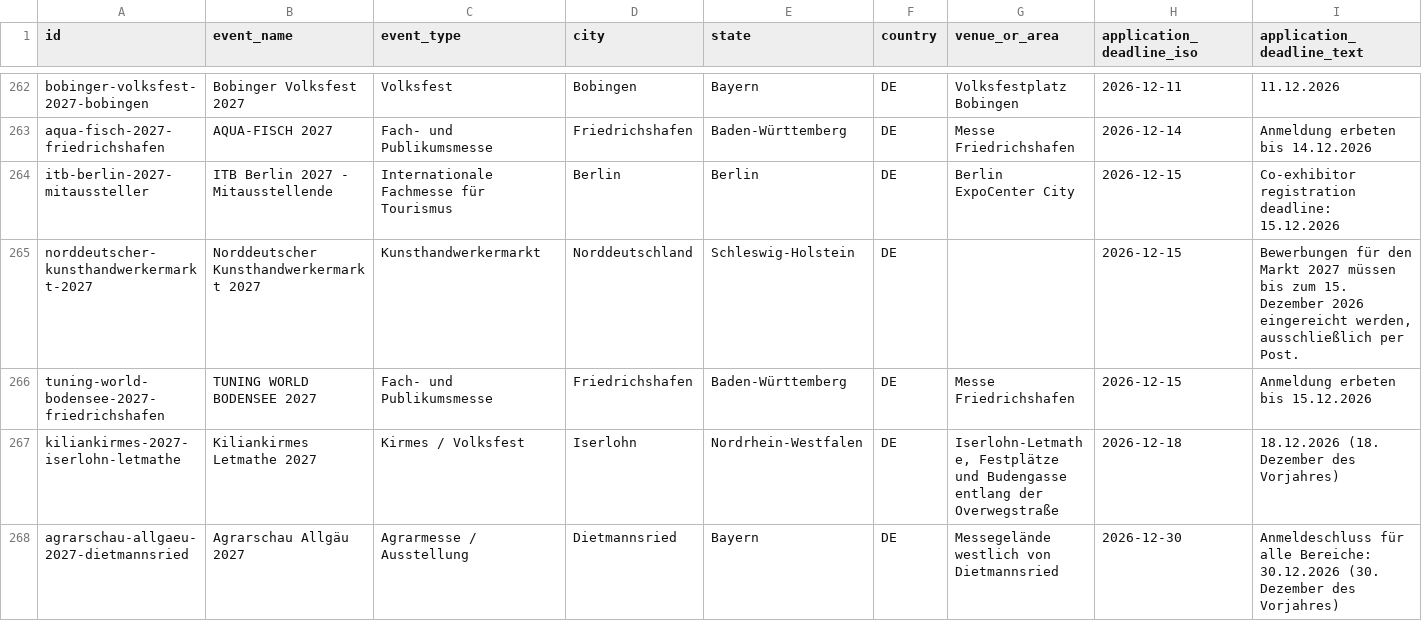
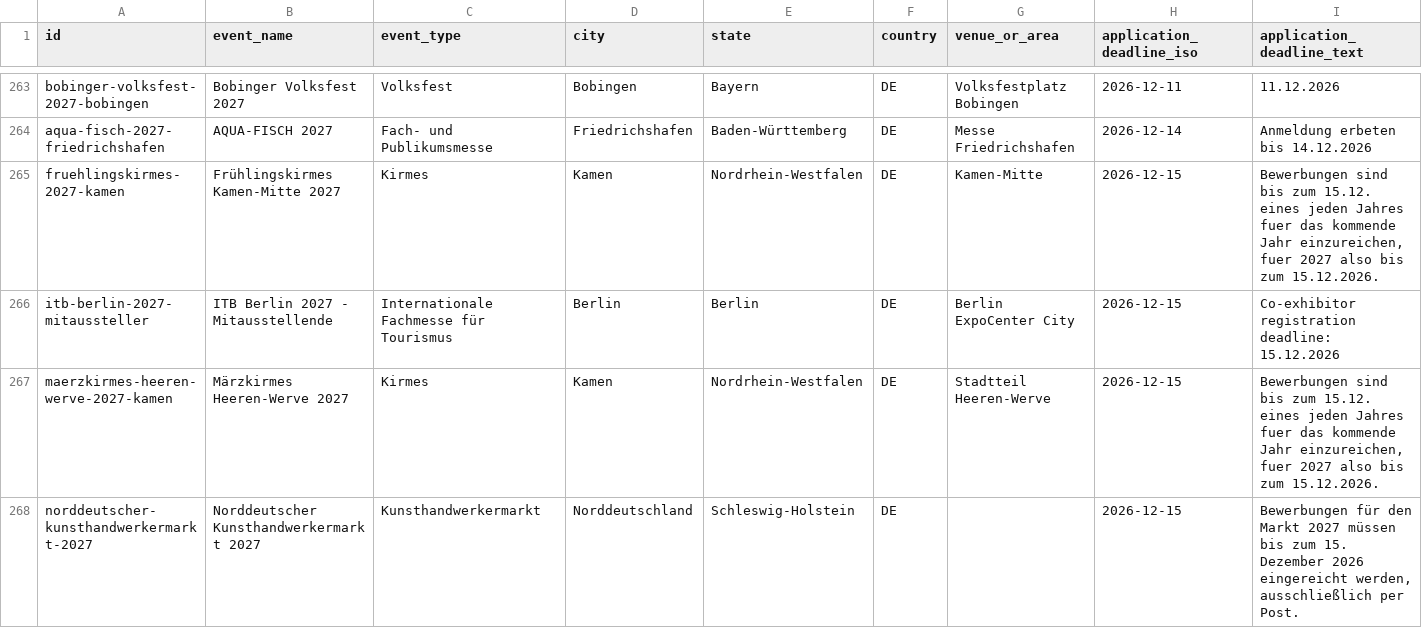
Before and after one commit to john123-05/webservice, a CSV file: data/schausteller-bewerbungsfristen/export.csv, drawn as a sheet; only a part is shown, gaps mark what is left out; the shorter side is filled out with more unchanged rows; rows hold the shown columns only; the diff covers the shown part only; the diff names each change by its address in the sheet, - before the commit and + after, or states it on an @@ line.

```diff
--- a/data/schausteller-bewerbungsfristen/export.csv
+++ b/data/schausteller-bewerbungsfristen/export.csv
+row 265: fruehlingskirmes-2027-kamen | Frühlingskirmes Kamen-Mitte 2027 | Kirmes | Kamen | Nordrhein-Westfalen | DE | Kamen-Mitte | 2026-12-15 | Bewerbungen sind bis zum 15.12. eines jeden Jahres fuer das kommende Jahr einzureichen, fuer 2027 also bis zum 15.12.2026.
+row 267: maerzkirmes-heeren-werve-2027-kamen | Märzkirmes Heeren-Werve 2027 | Kirmes | Kamen | Nordrhein-Westfalen | DE | Stadtteil Heeren-Werve | 2026-12-15 | Bewerbungen sind bis zum 15.12. eines jeden Jahres fuer das kommende Jahr einzureichen, fuer 2027 also bis zum 15.12.2026.
```
Also changed, not shown: 3 added rows elsewhere in this file, 5 other files.
